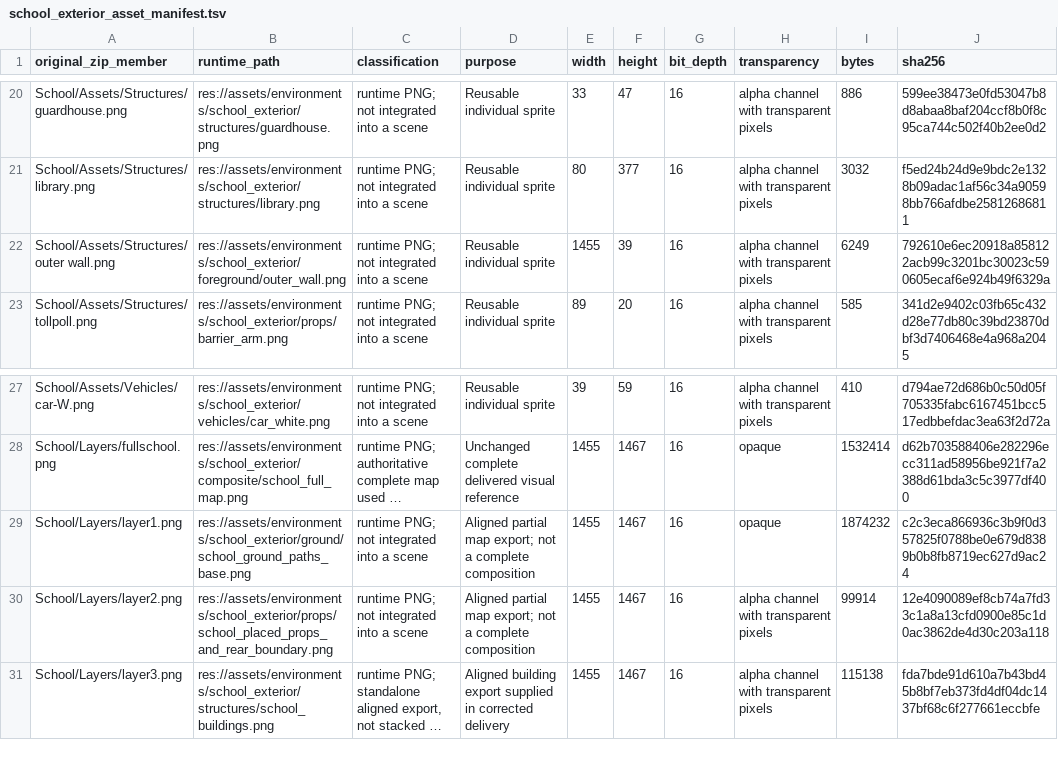
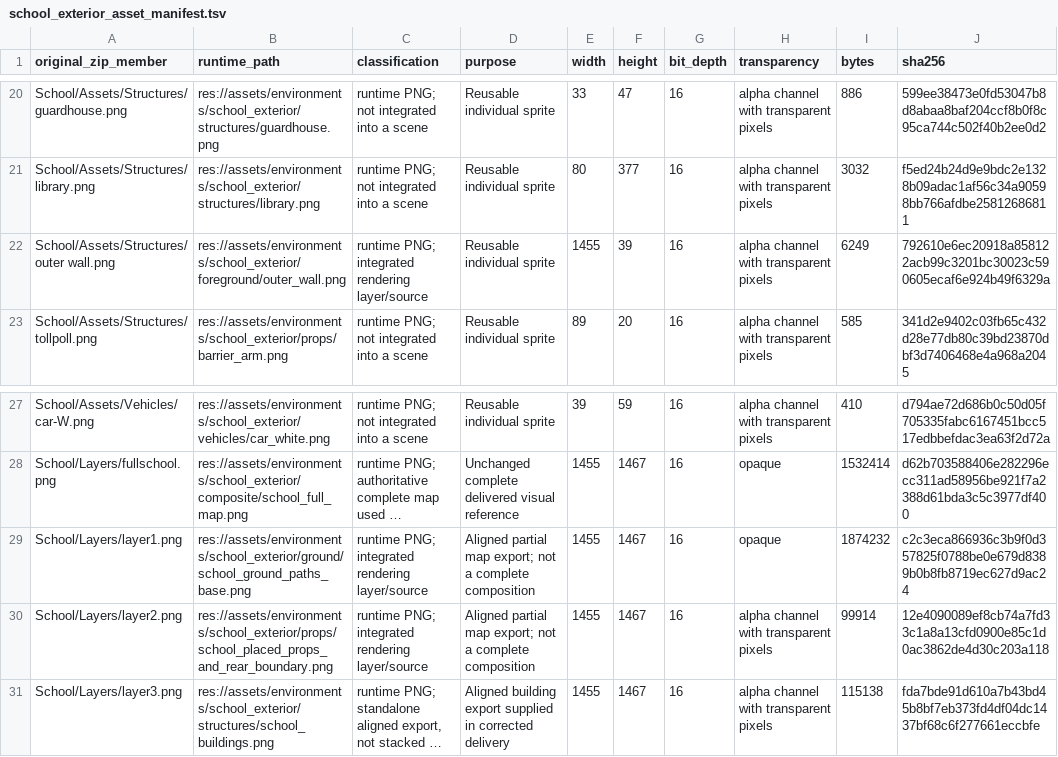
Before and after one commit to AzureZephyry/withering-away-jam, a TSV file: docs/art/school_exterior_asset_manifest.tsv, drawn as a sheet; only a part is shown, gaps mark what is left out; long unchanged cells end in …; the diff names each change by its address in the sheet, - before the commit and + after, or states it on an @@ line.

Commit message:
refactor: organize gameplay scenes and finalize sanity HUD

```diff
--- a/docs/art/school_exterior_asset_manifest.tsv
+++ b/docs/art/school_exterior_asset_manifest.tsv
-C22 (classification): runtime PNG; not integrated into a scene
+C22 (classification): runtime PNG; integrated rendering layer/source
-C29:C30 (classification): runtime PNG; not integrated into a scene
+C29:C30 (classification): runtime PNG; integrated rendering layer/source
```
Also changed, not shown: 47 other files.
